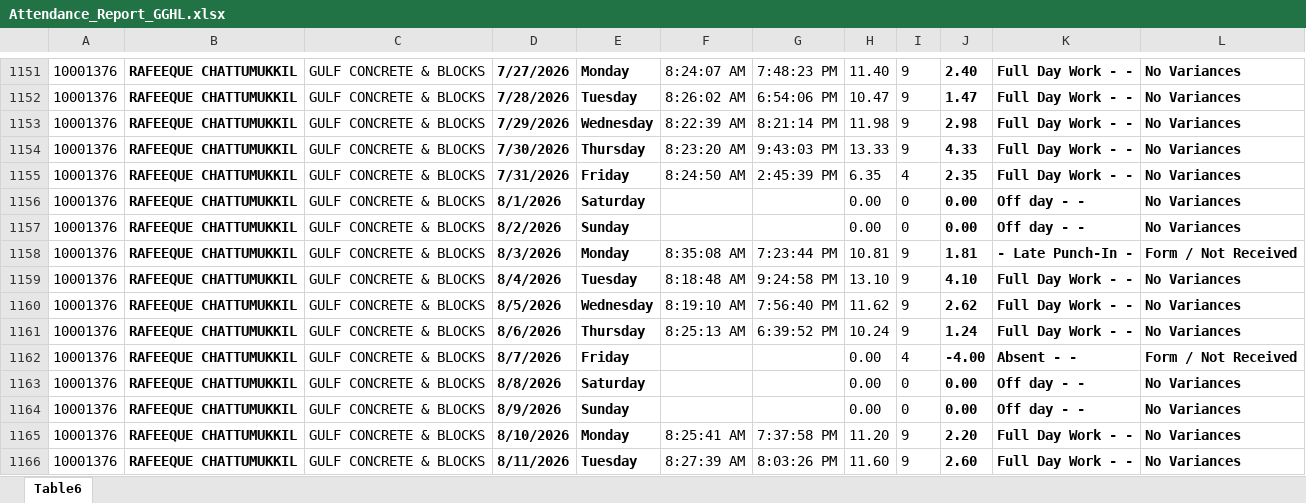
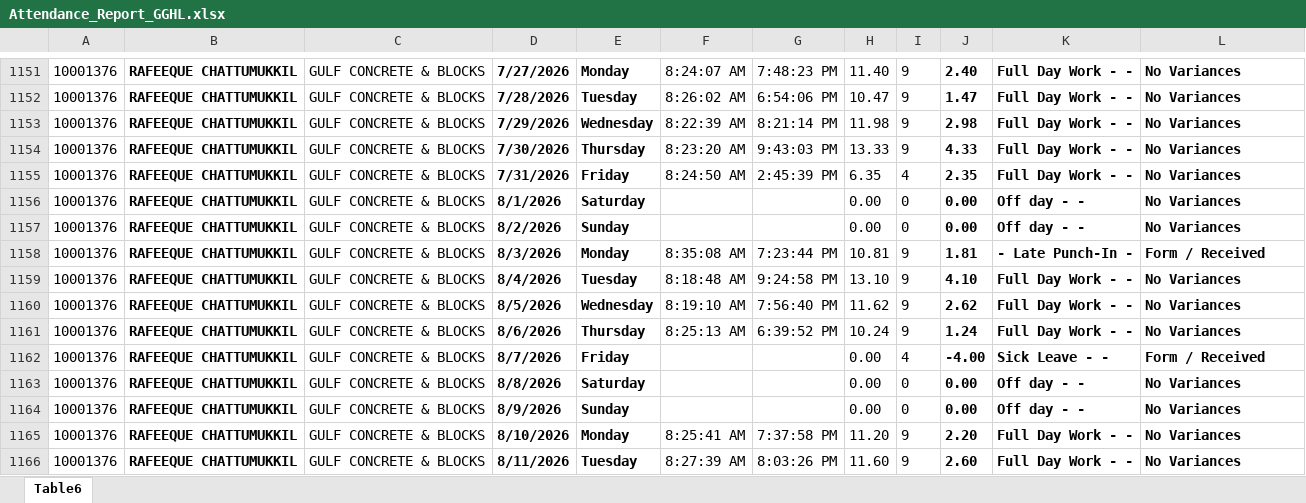
Before and after one commit to p-gghl/attendance, an Excel workbook: Attendance_Report_GGHL.xlsx, sheet Table6, drawn as a sheet; only a part is shown, gaps mark what is left out; values as stored, in another font and other column widths than the file's, no borders; charts and pictures and conditional formats and table styles not drawn; the diff covers the shown part only; the diff names each change by its address in the sheet, - before the commit and + after, or states it on an @@ line.

```diff
--- a/Attendance_Report_GGHL.xlsx (sheet Table6)
+++ b/Attendance_Report_GGHL.xlsx (sheet Table6)
-L1158: Form / Not Received
+L1158: Form / Received
-K1162: Absent - -
+K1162: Sick Leave - -
-L1162: Form / Not Received
+L1162: Form / Received
```
Also changed, not shown: 21 edited cells elsewhere in this sheet.
